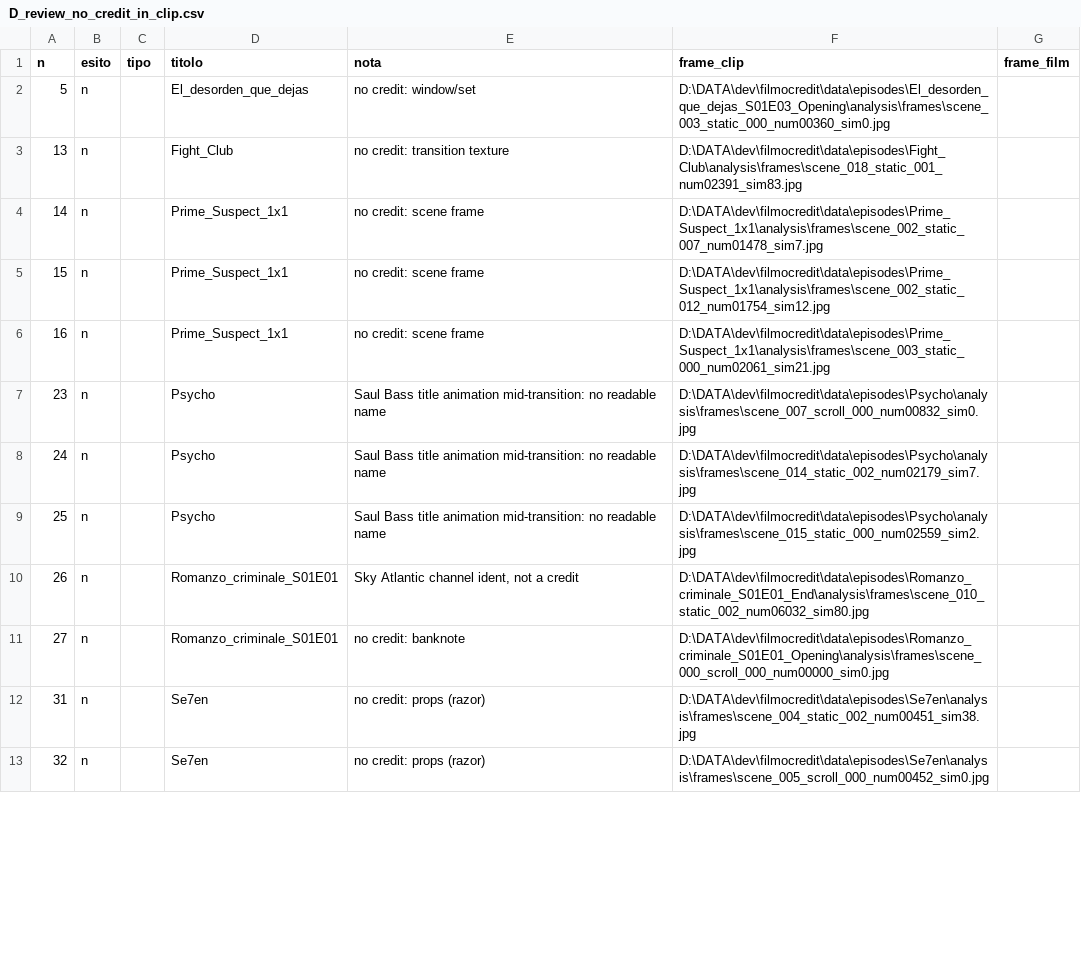
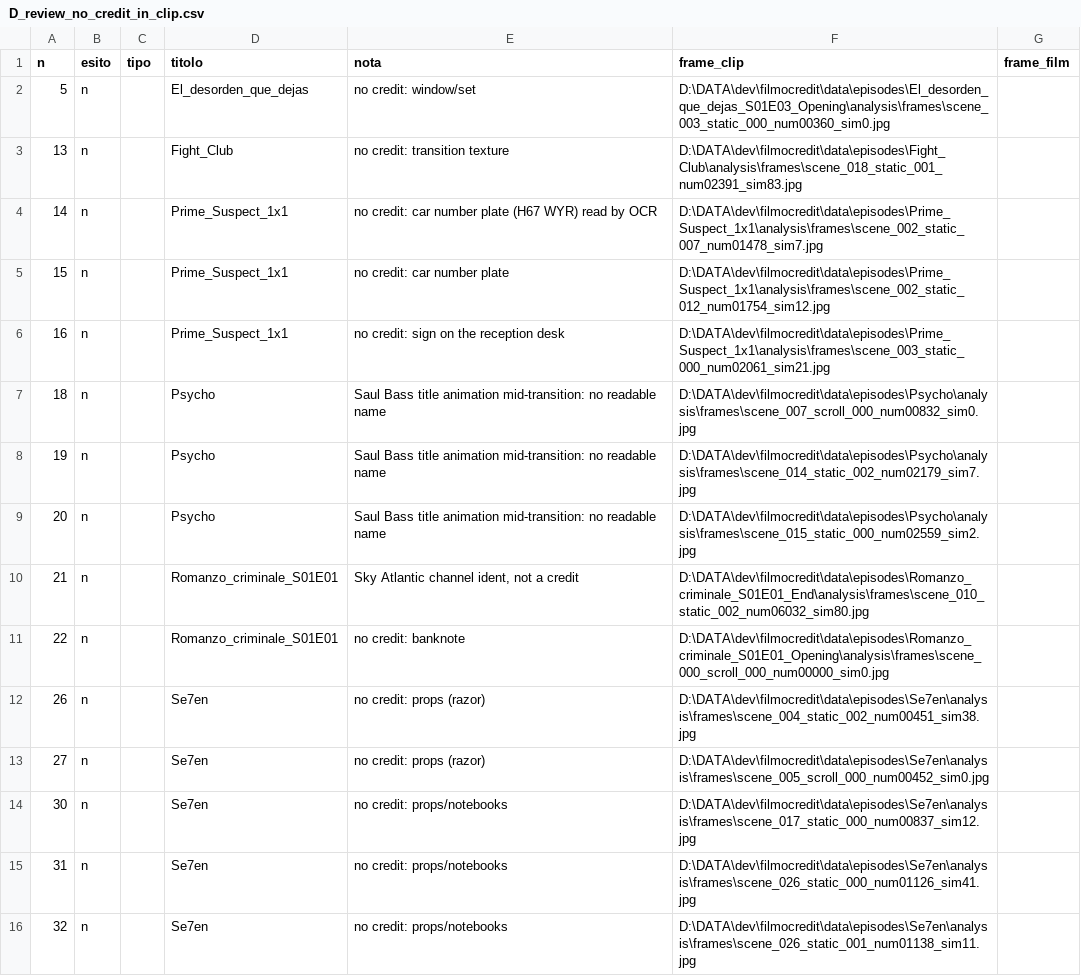
Before and after one commit to guglielmopescatore/filmocredit-pipeline, a CSV file: analysis_2nd_revision/results/D_review_no_credit_in_clip.csv, drawn as a sheet; only a part is shown; the diff covers the shown part only.

```diff
--- a/analysis_2nd_revision/results/D_review_no_credit_in_clip.csv
+++ b/analysis_2nd_revision/results/D_review_no_credit_in_clip.csv
@@ -3,11 +3,14 @@
 13;n;;Fight_Club;no credit: transition texture;D:\DATA\dev\filmocredit\data\episodes\Fight_Club\analysis\frames\scene_018_static_001_num02391_sim83.jpg;
-14;n;;Prime_Suspect_1x1;no credit: scene frame;D:\DATA\dev\filmocredit\data\episodes\Prime_Suspect_1x1\analysis\frames\scene_002_static_007_num01478_sim7.jpg;
-15;n;;Prime_Suspect_1x1;no credit: scene frame;D:\DATA\dev\filmocredit\data\episodes\Prime_Suspect_1x1\analysis\frames\scene_002_static_012_num01754_sim12.jpg;
-16;n;;Prime_Suspect_1x1;no credit: scene frame;D:\DATA\dev\filmocredit\data\episodes\Prime_Suspect_1x1\analysis\frames\scene_003_static_000_num02061_sim21.jpg;
-23;n;;Psycho;Saul Bass title animation mid-transition: no readable name;D:\DATA\dev\filmocredit\data\episodes\Psycho\analysis\frames\scene_007_scroll_000_num00832_sim0.jpg;
-24;n;;Psycho;Saul Bass title animation mid-transition: no readable name;D:\DATA\dev\filmocredit\data\episodes\Psycho\analysis\frames\scene_014_static_002_num02179_sim7.jpg;
-25;n;;Psycho;Saul Bass title animation mid-transition: no readable name;D:\DATA\dev\filmocredit\data\episodes\Psycho\analysis\frames\scene_015_static_000_num02559_sim2.jpg;
-26;n;;Romanzo_criminale_S01E01;Sky Atlantic channel ident, not a credit;D:\DATA\dev\filmocredit\data\episodes\Romanzo_criminale_S01E01_End\analysis\frames\scene_010_static_002_num06032_sim80.jpg;
-27;n;;Romanzo_criminale_S01E01;no credit: banknote;D:\DATA\dev\filmocredit\data\episodes\Romanzo_criminale_S01E01_Opening\analysis\frames\scene_000_scroll_000_num00000_sim0.jpg;
-31;n;;Se7en;no credit: props (razor);D:\DATA\dev\filmocredit\data\episodes\Se7en\analysis\frames\scene_004_static_002_num00451_sim38.jpg;
-32;n;;Se7en;no credit: props (razor);D:\DATA\dev\filmocredit\data\episodes\Se7en\analysis\frames\scene_005_scroll_000_num00452_sim0.jpg;
+14;n;;Prime_Suspect_1x1;no credit: car number plate (H67 WYR) read by OCR;D:\DATA\dev\filmocredit\data\episodes\Prime_Suspect_1x1\analysis\frames\scene_002_static_007_num01478_sim7.jpg;
+15;n;;Prime_Suspect_1x1;no credit: car number plate;D:\DATA\dev\filmocredit\data\episodes\Prime_Suspect_1x1\analysis\frames\scene_002_static_012_num01754_sim12.jpg;
+16;n;;Prime_Suspect_1x1;no credit: sign on the reception desk;D:\DATA\dev\filmocredit\data\episodes\Prime_Suspect_1x1\analysis\frames\scene_003_static_000_num02061_sim21.jpg;
+18;n;;Psycho;Saul Bass title animation mid-transition: no readable name;D:\DATA\dev\filmocredit\data\episodes\Psycho\analysis\frames\scene_007_scroll_000_num00832_sim0.jpg;
+19;n;;Psycho;Saul Bass title animation mid-transition: no readable name;D:\DATA\dev\filmocredit\data\episodes\Psycho\analysis\frames\scene_014_static_002_num02179_sim7.jpg;
+20;n;;Psycho;Saul Bass title animation mid-transition: no readable name;D:\DATA\dev\filmocredit\data\episodes\Psycho\analysis\frames\scene_015_static_000_num02559_sim2.jpg;
+21;n;;Romanzo_criminale_S01E01;Sky Atlantic channel ident, not a credit;D:\DATA\dev\filmocredit\data\episodes\Romanzo_criminale_S01E01_End\analysis\frames\scene_010_static_002_num06032_sim80.jpg;
+22;n;;Romanzo_criminale_S01E01;no credit: banknote;D:\DATA\dev\filmocredit\data\episodes\Romanzo_criminale_S01E01_Opening\analysis\frames\scene_000_scroll_000_num00000_sim0.jpg;
+26;n;;Se7en;no credit: props (razor);D:\DATA\dev\filmocredit\data\episodes\Se7en\analysis\frames\scene_004_static_002_num00451_sim38.jpg;
+27;n;;Se7en;no credit: props (razor);D:\DATA\dev\filmocredit\data\episodes\Se7en\analysis\frames\scene_005_scroll_000_num00452_sim0.jpg;
+30;n;;Se7en;no credit: props/notebooks;D:\DATA\dev\filmocredit\data\episodes\Se7en\analysis\frames\scene_017_static_000_num00837_sim12.jpg;
+31;n;;Se7en;no credit: props/notebooks;D:\DATA\dev\filmocredit\data\episodes\Se7en\analysis\frames\scene_026_static_000_num01126_sim41.jpg;
+32;n;;Se7en;no credit: props/notebooks;D:\DATA\dev\filmocredit\data\episodes\Se7en\analysis\frames\scene_026_static_001_num01138_sim11.jpg;
```
Also changed, not shown: 2 added rows, 5 removed rows and 11 edited cells elsewhere in this file, analysis_2nd_revision/results/A_naive.csv, analysis_2nd_revision/results/A_naive_per_product.csv, 20 other files.
